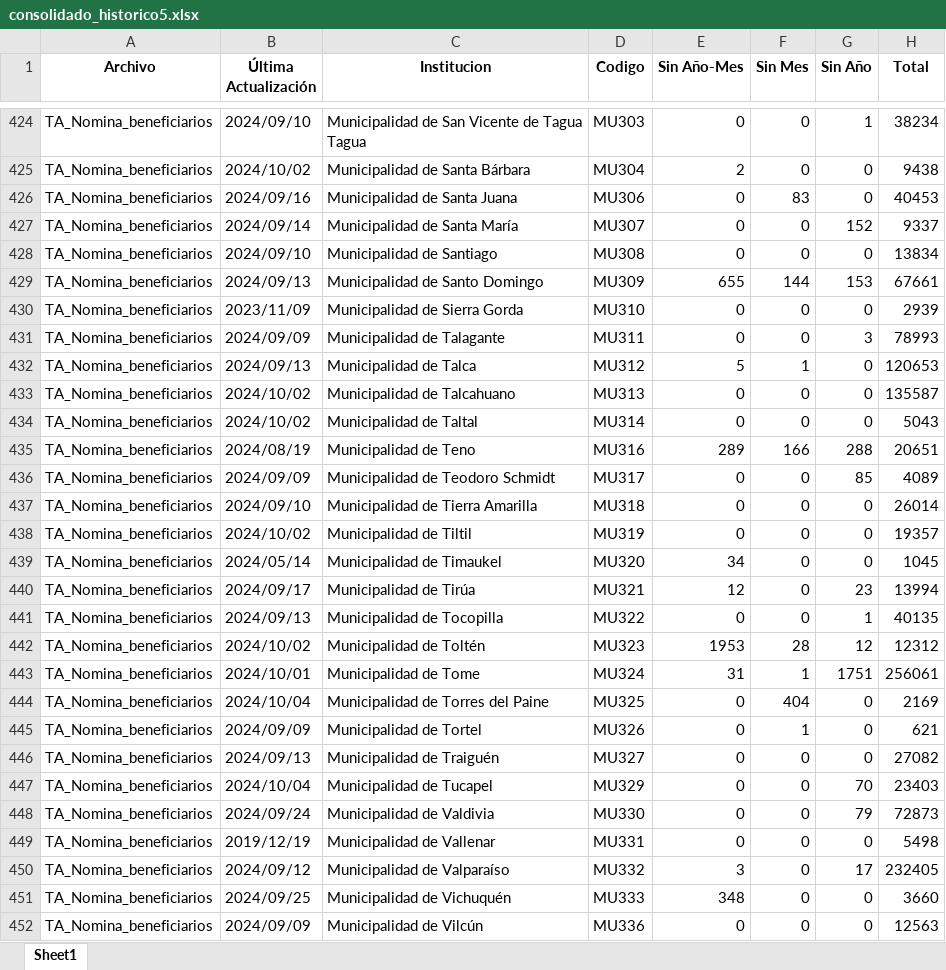
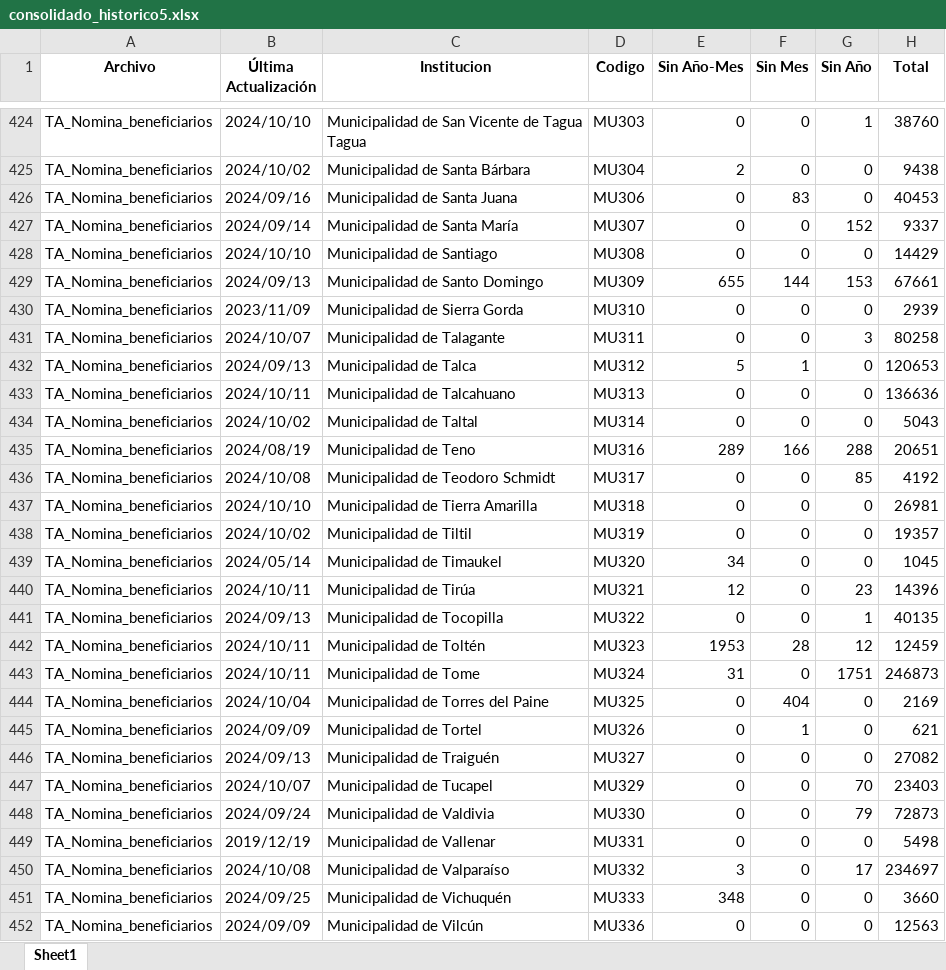
Before and after one commit to Sud-Austral/action_transparencia, an Excel workbook: consolidado_historico5.xlsx, sheet Sheet1, drawn as a sheet; only a part is shown, gaps mark what is left out; values as stored, in another font and other column widths than the file's, no borders; the diff covers the shown part only; the diff names each change by its address in the sheet, - before the commit and + after, or states it on an @@ line.

```diff
--- a/consolidado_historico5.xlsx (sheet Sheet1)
+++ b/consolidado_historico5.xlsx (sheet Sheet1)
-B424 (Última Actualización): 2024/09/10
+B424 (Última Actualización): 2024/10/10
-H424 (Total): 38234
+H424 (Total): 38760
-B428 (Última Actualización): 2024/09/10
+B428 (Última Actualización): 2024/10/10
-H428 (Total): 13834
+H428 (Total): 14429
-B431 (Última Actualización): 2024/09/09
+B431 (Última Actualización): 2024/10/07
-H431 (Total): 78993
+H431 (Total): 80258
-B433 (Última Actualización): 2024/10/02
+B433 (Última Actualización): 2024/10/11
-H433 (Total): 135587
+H433 (Total): 136636
-B436 (Última Actualización): 2024/09/09
+B436 (Última Actualización): 2024/10/08
-H436 (Total): 4089
+H436 (Total): 4192
-B437 (Última Actualización): 2024/09/10
+B437 (Última Actualización): 2024/10/10
-H437 (Total): 26014
+H437 (Total): 26981
-B440 (Última Actualización): 2024/09/17
+B440 (Última Actualización): 2024/10/11
-H440 (Total): 13994
+H440 (Total): 14396
-B442 (Última Actualización): 2024/10/02
+B442 (Última Actualización): 2024/10/11
-H442 (Total): 12312
+H442 (Total): 12459
-B443 (Última Actualización): 2024/10/01
+B443 (Última Actualización): 2024/10/11
-F443 (Sin Mes): 1
+F443 (Sin Mes): 0
-H443 (Total): 256061
+H443 (Total): 246873
-B447 (Última Actualización): 2024/10/04
+B447 (Última Actualización): 2024/10/07
-B450 (Última Actualización): 2024/09/12
+B450 (Última Actualización): 2024/10/08
-H450 (Total): 232405
+H450 (Total): 234697
```
Also changed, not shown: 1 added row, 1 removed row and 429 edited cells elsewhere in this sheet, consolidado5.xlsx.
